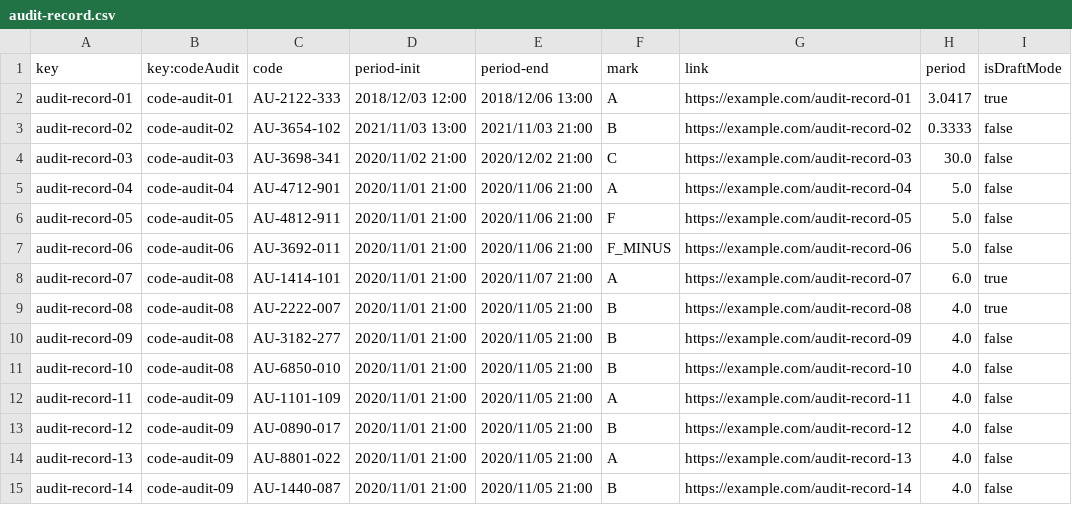
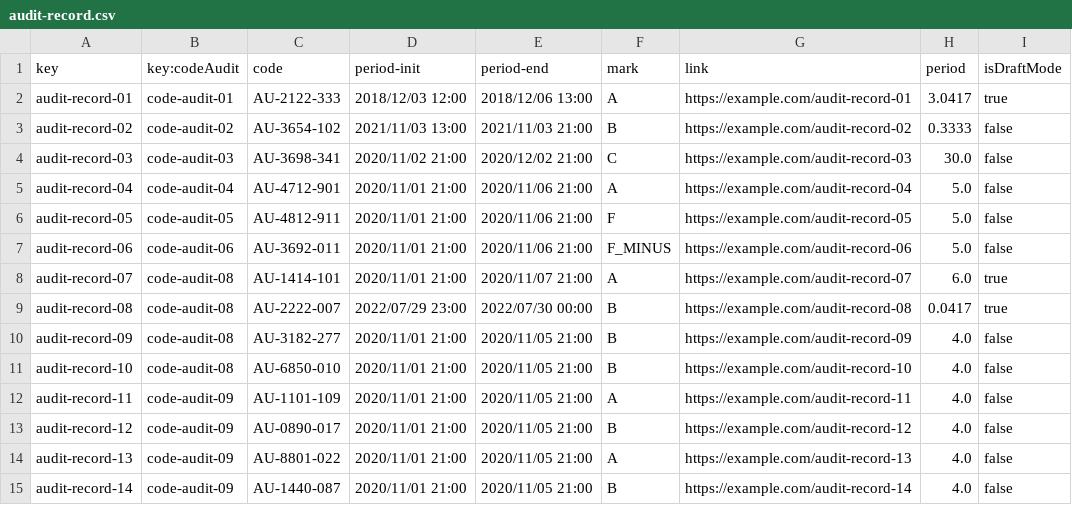
Before and after one commit to davidg43/Acme-SF-D04, a CSV file: src/main/webapp/WEB-INF/resources/sample-data/audit-record.csv, drawn as a sheet.

Commit message:
Updated csv

```diff
--- a/src/main/webapp/WEB-INF/resources/sample-data/audit-record.csv
+++ b/src/main/webapp/WEB-INF/resources/sample-data/audit-record.csv
@@ -8,3 +8,3 @@ audit-record-06,code-audit-06,AU-3692-011,2020/11/01 21:00,2020/11/06 21:00,F_MI
 audit-record-07,code-audit-08,AU-1414-101,2020/11/01 21:00,2020/11/07 21:00,A,https://example.com/audit-record-07,6.0,true
-audit-record-08,code-audit-08,AU-2222-007,2020/11/01 21:00,2020/11/05 21:00,B,https://example.com/audit-record-08,4.0,true
+audit-record-08,code-audit-08,AU-2222-007,2022/07/29 23:00,2022/07/30 00:00,B,https://example.com/audit-record-08,0.0417,true
 audit-record-09,code-audit-08,AU-3182-277,2020/11/01 21:00,2020/11/05 21:00,B,https://example.com/audit-record-09,4.0,false
```
